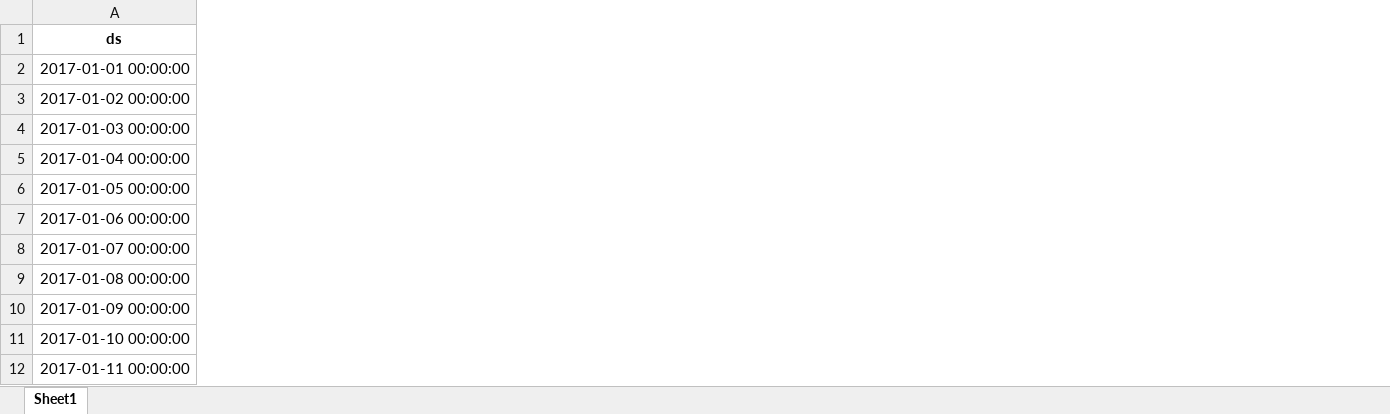
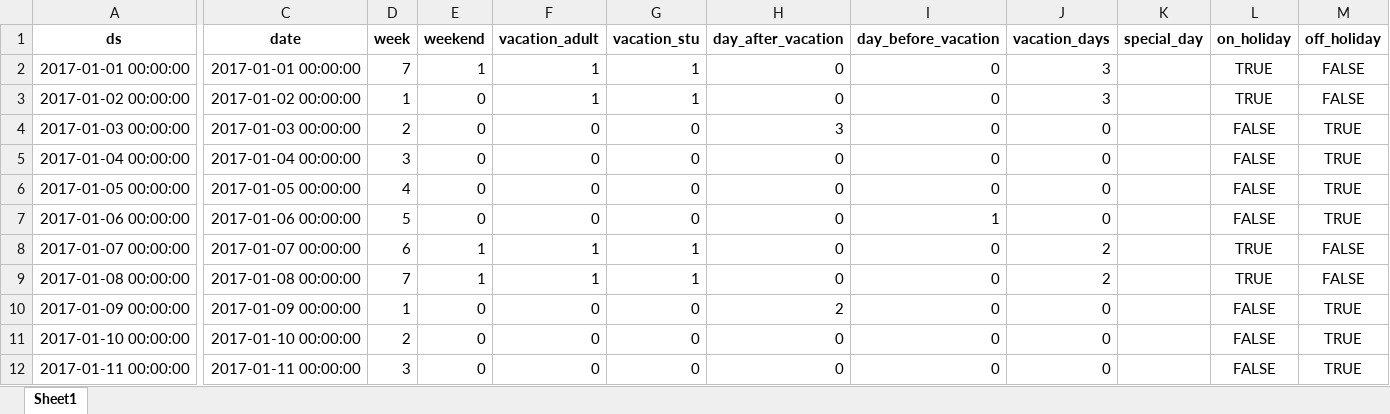
Before and after one commit to trrduke/python_open, an Excel workbook: prophet/prophet_pred_reuslt.xlsx, sheet Sheet1, drawn as a sheet; only a part is shown, gaps mark what is left out; values as stored, in another font and other column widths than the file's, no borders; the diff covers the shown part only; the diff names each change by its address in the sheet, - before the commit and + after, or states it on an @@ line.

```diff
--- a/prophet/prophet_pred_reuslt.xlsx (sheet Sheet1)
+++ b/prophet/prophet_pred_reuslt.xlsx (sheet Sheet1)
+column C (date), rows 2-12: 2017-01-01 00:00:00 | 2017-01-02 00:00:00 | 2017-01-03 00:00:00 | 2017-01-04 00:00:00 | 2017-01-05 00:00:00 | 2017-01-06 00:00:00 | 2017-01-07 00:00:00 | 2017-01-08 00:00:00 | 2017-01-09 00:00:00 | 2017-01-10 00:00:00 | 2017-01-11 00:00:00
+column D (week), rows 2-12: 7 | 1 | 2 | 3 | 4 | 5 | 6 | 7 | 1 | 2 | 3
+column E (weekend), rows 2-12: 1 | 0 | 0 | 0 | 0 | 0 | 1 | 1 | 0 | 0 | 0
+column F (vacation_adult), rows 2-12: 1 | 1 | 0 | 0 | 0 | 0 | 1 | 1 | 0 | 0 | 0
+column G (vacation_stu), rows 2-12: 1 | 1 | 0 | 0 | 0 | 0 | 1 | 1 | 0 | 0 | 0
+column H (day_after_vacation), rows 2-12: 0 | 0 | 3 | 0 | 0 | 0 | 0 | 0 | 2 | 0 | 0
+column I (day_before_vacation), rows 2-12: 0 | 0 | 0 | 0 | 0 | 1 | 0 | 0 | 0 | 0 | 0
+column J (vacation_days), rows 2-12: 3 | 3 | 0 | 0 | 0 | 0 | 2 | 2 | 0 | 0 | 0
+column K (special_day), empty
+column L (on_holiday), rows 2-12: TRUE | TRUE | FALSE | FALSE | FALSE | FALSE | TRUE | TRUE | FALSE | FALSE | FALSE
+column M (off_holiday), rows 2-12: FALSE | FALSE | TRUE | TRUE | TRUE | TRUE | FALSE | FALSE | TRUE | TRUE | TRUE
```
Also changed, not shown: 77 added columns and 2 removed columns elsewhere in this sheet, 1 other file.
